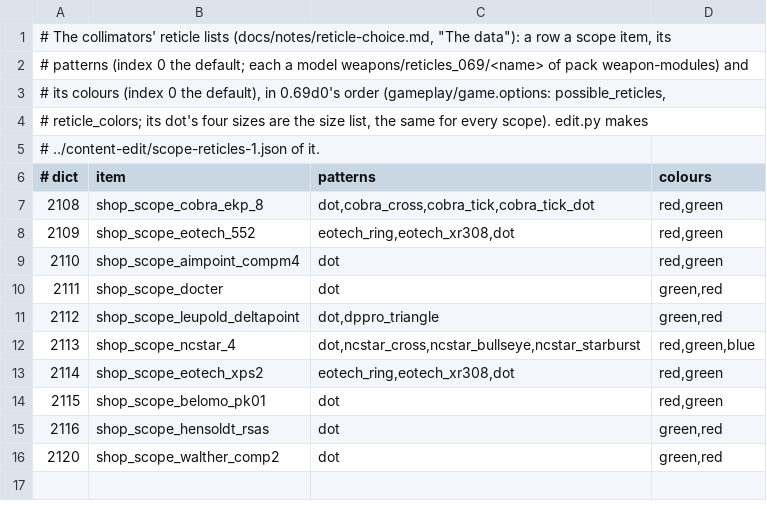
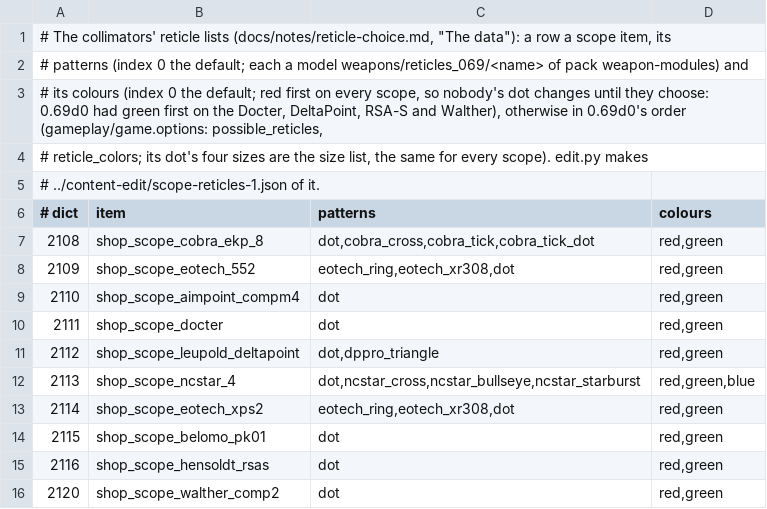
Before and after one commit to srp-survarium/skhid-srp, a TSV file: srp-026g/scripts/scope-reticles/reticles.tsv, drawn as a sheet.

Commit message:
Reticles: red first on every collimator, so nobody's dot changes until they choose (0.69d0 had green first on four)

```diff
--- a/srp-026g/scripts/scope-reticles/reticles.tsv
+++ b/srp-026g/scripts/scope-reticles/reticles.tsv
@@ -2,3 +2,3 @@
 # patterns (index 0 the default; each a model weapons/reticles_069/<name> of pack weapon-modules) and
-# its colours (index 0 the default), in 0.69d0's order (gameplay/game.options: possible_reticles,
+# its colours (index 0 the default; red first on every scope, so nobody's dot changes until they choose: 0.69d0 had green first on the Docter, DeltaPoint, RSA-S and Walther), otherwise in 0.69d0's order (gameplay/game.options: possible_reticles,
 # reticle_colors; its dot's four sizes are the size list, the same for every scope). edit.py makes
@@ -9,4 +9,4 @@
 2110	shop_scope_aimpoint_compm4	dot	red,green
-2111	shop_scope_docter	dot	green,red
-2112	shop_scope_leupold_deltapoint	dot,dppro_triangle	green,red
+2111	shop_scope_docter	dot	red,green
+2112	shop_scope_leupold_deltapoint	dot,dppro_triangle	red,green
 2113	shop_scope_ncstar_4	dot,ncstar_cross,ncstar_bullseye,ncstar_starburst	red,green,blue
@@ -14,3 +14,3 @@
 2115	shop_scope_belomo_pk01	dot	red,green
-2116	shop_scope_hensoldt_rsas	dot	green,red
-2120	shop_scope_walther_comp2	dot	green,red
+2116	shop_scope_hensoldt_rsas	dot	red,green
+2120	shop_scope_walther_comp2	dot	red,green
```
Also changed, not shown: 1 other file.
